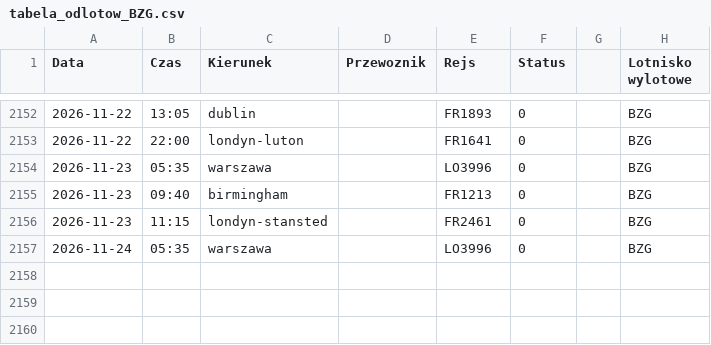
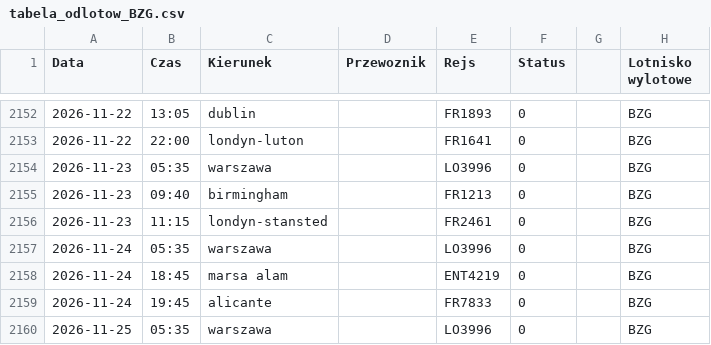
Before and after one commit to grzegorz-nowacki/departures-scraper, a CSV file: scraper/scraper_output/tabela_odlotow_BZG.csv, drawn as a sheet; only a part is shown, gaps mark what is left out.

```diff
--- a/scraper/scraper_output/tabela_odlotow_BZG.csv
+++ b/scraper/scraper_output/tabela_odlotow_BZG.csv
@@ -2157 +2157,4 @@ Data;Czas;Kierunek;Przewoznik;Rejs;Status;;Lotnisko wylotowe
 2026-11-24;05:35;warszawa;;LO3996;0;;BZG
+2026-11-24;18:45;marsa alam;;ENT4219;0;;BZG
+2026-11-24;19:45;alicante;;FR7833;0;;BZG
+2026-11-25;05:35;warszawa;;LO3996;0;;BZG
```
Also changed, not shown: 2 other files.
